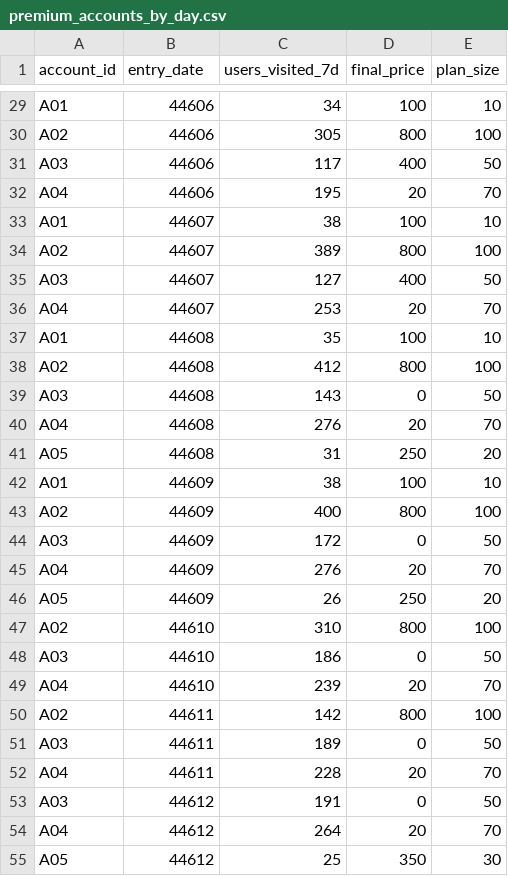
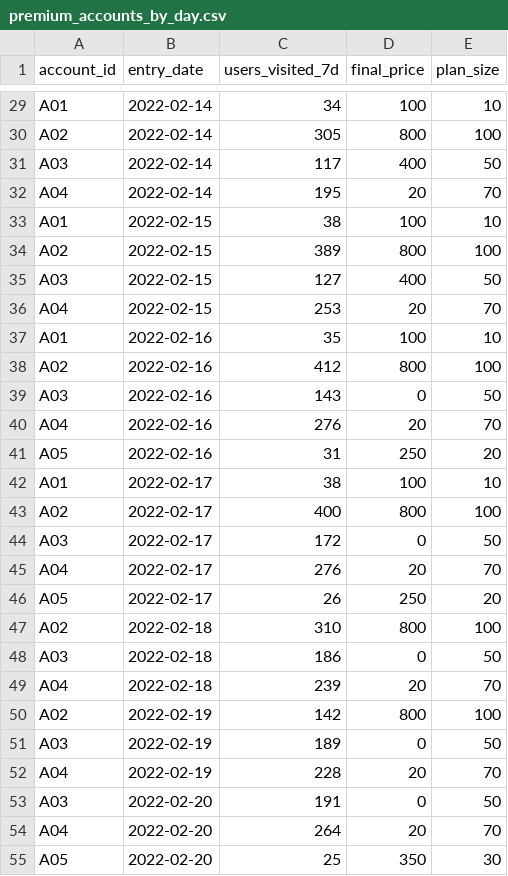
Before and after one commit to StudiousOyster/pyspark_training, a CSV file: StrataScratch/Data/premium_accounts_by_day.csv, drawn as a sheet; only a part is shown, gaps mark what is left out; the diff covers the shown part only; the diff names each change by its address in the sheet, - before the commit and + after, or states it on an @@ line.

```diff
--- a/StrataScratch/Data/premium_accounts_by_day.csv
+++ b/StrataScratch/Data/premium_accounts_by_day.csv
-B29:B32 (entry_date): 44606
+B29:B32 (entry_date): 2022-02-14
-B33:B36 (entry_date): 44607
+B33:B36 (entry_date): 2022-02-15
-B37:B41 (entry_date): 44608
+B37:B41 (entry_date): 2022-02-16
-B42:B46 (entry_date): 44609
+B42:B46 (entry_date): 2022-02-17
-B47:B49 (entry_date): 44610
+B47:B49 (entry_date): 2022-02-18
-B50:B52 (entry_date): 44611
+B50:B52 (entry_date): 2022-02-19
-B53:B55 (entry_date): 44612
+B53:B55 (entry_date): 2022-02-20
```
Also changed, not shown: 27 edited cells elsewhere in this file, 1 other file.
